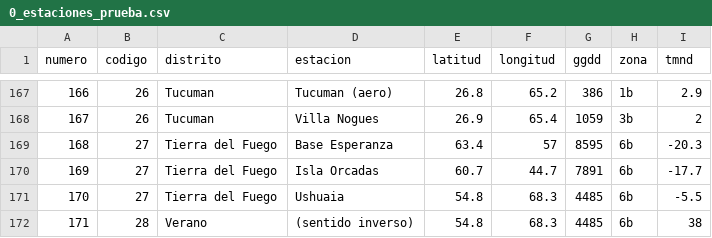
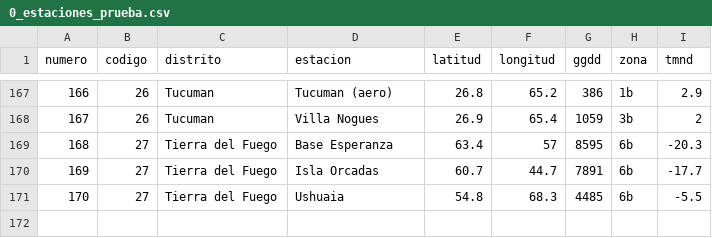
Before and after one commit to calculadoratermika/termika, a CSV file: 0_estaciones_prueba.csv, drawn as a sheet; only a part is shown, gaps mark what is left out.

Commit message:
Update 0_estaciones_prueba.csv

```diff
--- a/0_estaciones_prueba.csv
+++ b/0_estaciones_prueba.csv
@@ -171,2 +171 @@ numero,codigo,distrito,estacion,latitud,longitud,ggdd,zona,tmnd
 170,27,Tierra del Fuego,Ushuaia,54.8,68.3,4485,6b,-5.5
-171,28,Verano,(sentido inverso),54.8,68.3,4485,6b,38
```
